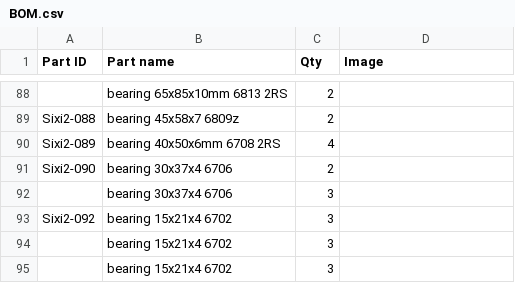
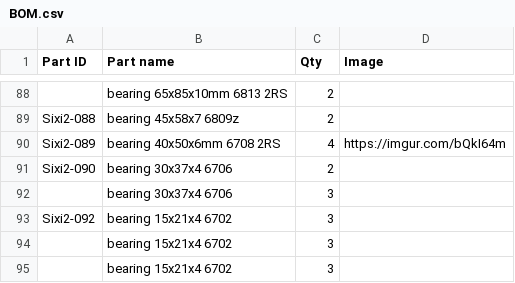
Before and after one commit to MarginallyClever/sixi-2, a CSV file: BOM.csv, drawn as a sheet; only a part is shown, gaps mark what is left out; the diff names each change by its address in the sheet, - before the commit and + after, or states it on an @@ line.

Commit message:
added 089

```diff
--- a/BOM.csv
+++ b/BOM.csv
-D90 (Image): (empty)
+D90 (Image): https://imgur.com/bQkI64m
```
